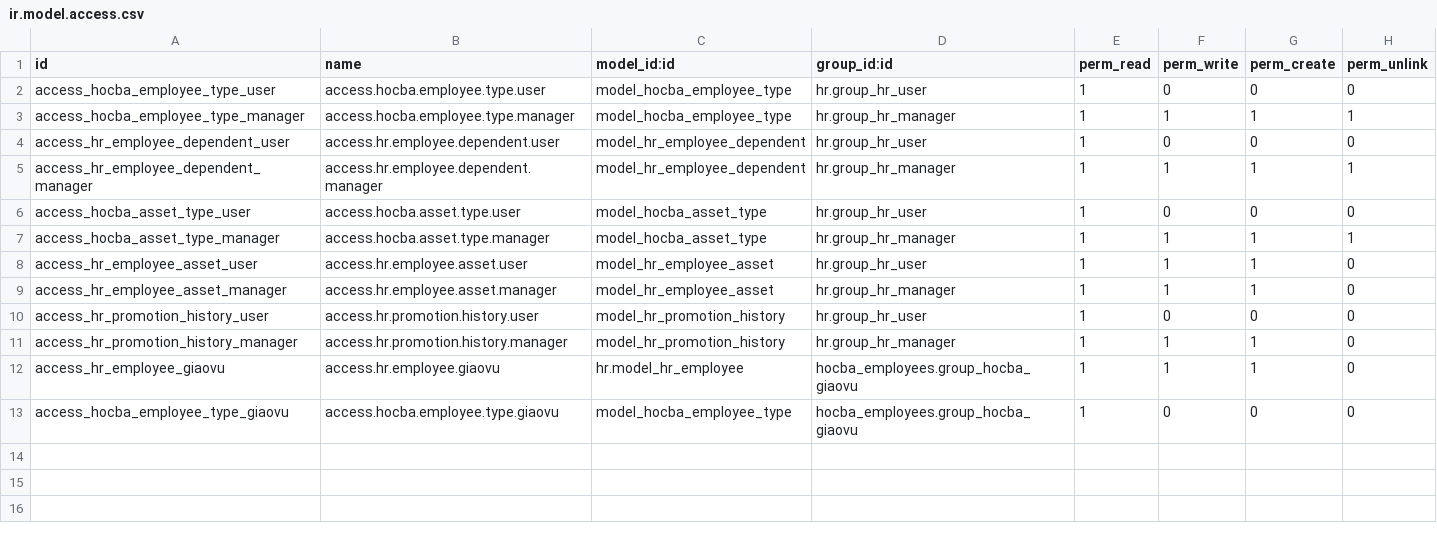
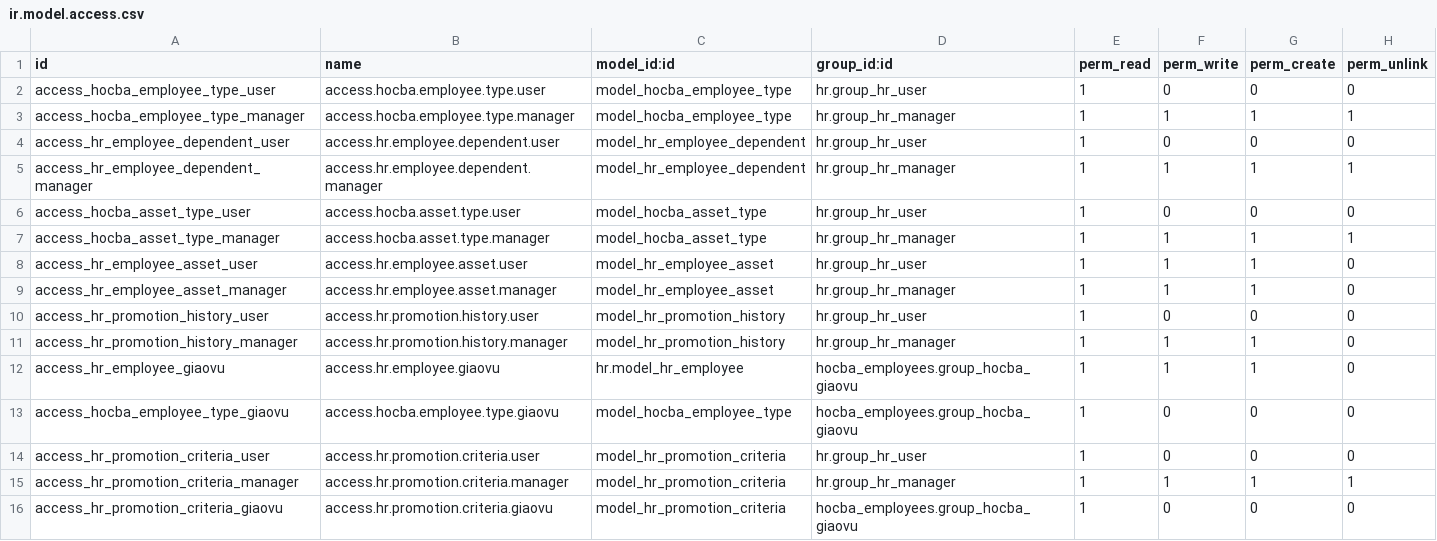
Before and after one commit to DongHoangAnh/ISP490_G2_HOCBA_HRM, a CSV file: custom-addons/hocba_employees/security/ir.model.access.csv, drawn as a sheet.

```diff
--- a/custom-addons/hocba_employees/security/ir.model.access.csv
+++ b/custom-addons/hocba_employees/security/ir.model.access.csv
@@ -13 +13,4 @@ access_hr_employee_giaovu,access.hr.employee.giaovu,hr.model_hr_employee,hocba_e
 access_hocba_employee_type_giaovu,access.hocba.employee.type.giaovu,model_hocba_employee_type,hocba_employees.group_hocba_giaovu,1,0,0,0
+access_hr_promotion_criteria_user,access.hr.promotion.criteria.user,model_hr_promotion_criteria,hr.group_hr_user,1,0,0,0
+access_hr_promotion_criteria_manager,access.hr.promotion.criteria.manager,model_hr_promotion_criteria,hr.group_hr_manager,1,1,1,1
+access_hr_promotion_criteria_giaovu,access.hr.promotion.criteria.giaovu,model_hr_promotion_criteria,hocba_employees.group_hocba_giaovu,1,0,0,0
```
Also changed, not shown: 6 other files.
